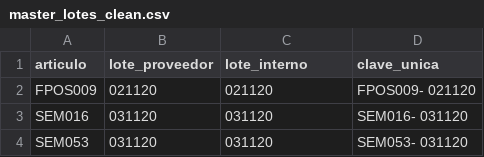
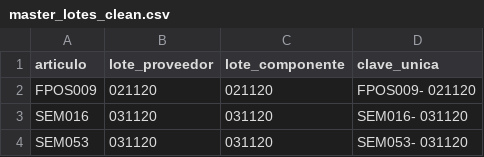
Before and after one commit to lauvepas/calco, a CSV file: data/clean/master_lotes_clean.csv, drawn as a sheet; only a part is shown.

```diff
--- a/data/clean/master_lotes_clean.csv
+++ b/data/clean/master_lotes_clean.csv
@@ -1,2 +1,2 @@
-articulo,lote_proveedor,lote_interno,clave_unica
+articulo,lote_proveedor,lote_componente,clave_unica
 FPOS009,021120,                   021120,FPOS009-                   021120
```
Also changed, not shown: 3 other files.
